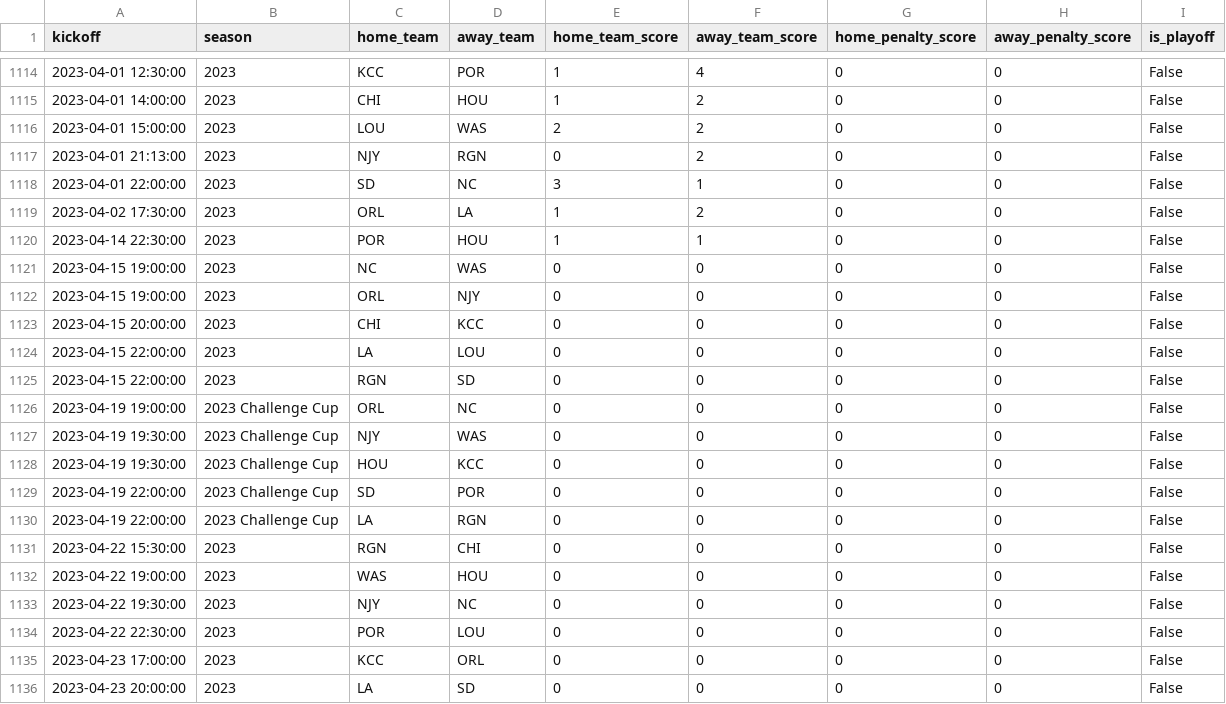
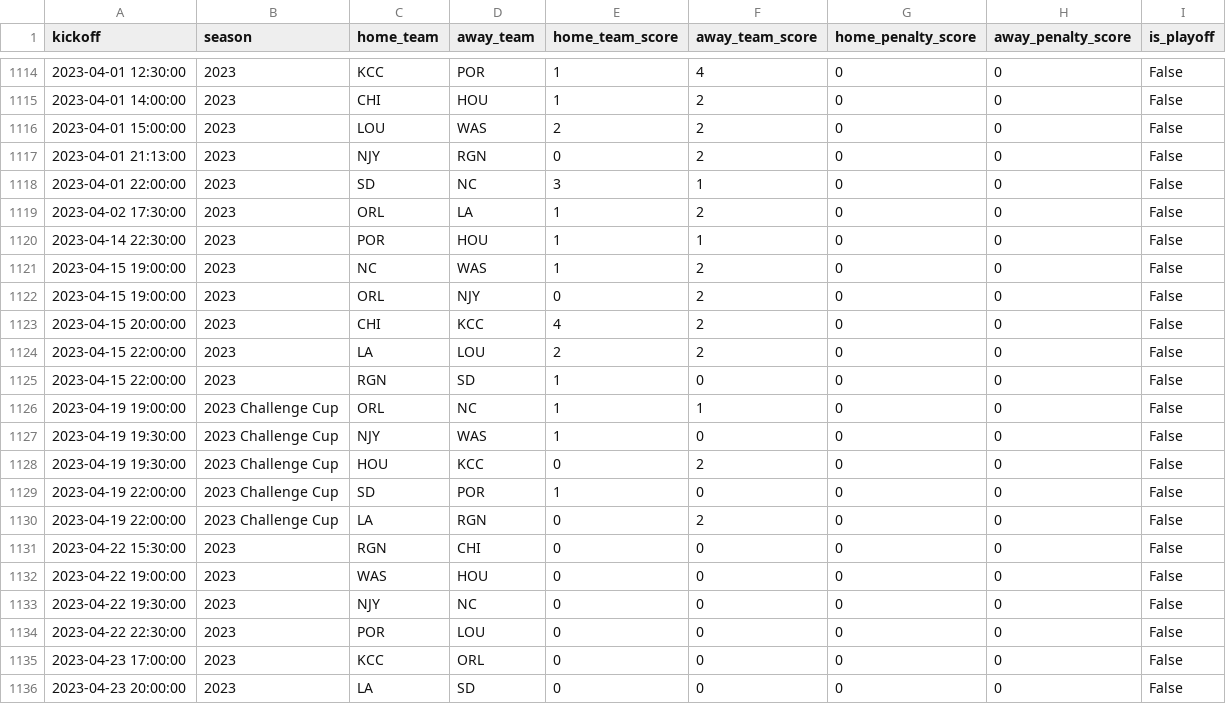
Before and after one commit to agale123/soccer-analytics, a CSV file: road-to-100/data/all_matches.csv, drawn as a sheet; only a part is shown, gaps mark what is left out.

```diff
--- a/road-to-100/data/all_matches.csv
+++ b/road-to-100/data/all_matches.csv
@@ -1120,12 +1120,12 @@ kickoff,season,home_team,away_team,home_team_score,away_team_score,home_penalty_
 2023-04-14 22:30:00,2023,POR,HOU,1,1,0,0,False
-2023-04-15 19:00:00,2023,NC,WAS,0,0,0,0,False
-2023-04-15 19:00:00,2023,ORL,NJY,0,0,0,0,False
-2023-04-15 20:00:00,2023,CHI,KCC,0,0,0,0,False
-2023-04-15 22:00:00,2023,LA,LOU,0,0,0,0,False
-2023-04-15 22:00:00,2023,RGN,SD,0,0,0,0,False
-2023-04-19 19:00:00,2023 Challenge Cup,ORL,NC,0,0,0,0,False
-2023-04-19 19:30:00,2023 Challenge Cup,NJY,WAS,0,0,0,0,False
-2023-04-19 19:30:00,2023 Challenge Cup,HOU,KCC,0,0,0,0,False
-2023-04-19 22:00:00,2023 Challenge Cup,SD,POR,0,0,0,0,False
-2023-04-19 22:00:00,2023 Challenge Cup,LA,RGN,0,0,0,0,False
+2023-04-15 19:00:00,2023,NC,WAS,1,2,0,0,False
+2023-04-15 19:00:00,2023,ORL,NJY,0,2,0,0,False
+2023-04-15 20:00:00,2023,CHI,KCC,4,2,0,0,False
+2023-04-15 22:00:00,2023,LA,LOU,2,2,0,0,False
+2023-04-15 22:00:00,2023,RGN,SD,1,0,0,0,False
+2023-04-19 19:00:00,2023 Challenge Cup,ORL,NC,1,1,0,0,False
+2023-04-19 19:30:00,2023 Challenge Cup,NJY,WAS,1,0,0,0,False
+2023-04-19 19:30:00,2023 Challenge Cup,HOU,KCC,0,2,0,0,False
+2023-04-19 22:00:00,2023 Challenge Cup,SD,POR,1,0,0,0,False
+2023-04-19 22:00:00,2023 Challenge Cup,LA,RGN,0,2,0,0,False
 2023-04-22 15:30:00,2023,RGN,CHI,0,0,0,0,False
```
Also changed, not shown: fawsl-rank/22_23_rank_by_week.csv, road-to-100/data/RGN_reg_matches.csv, 11 other files.
